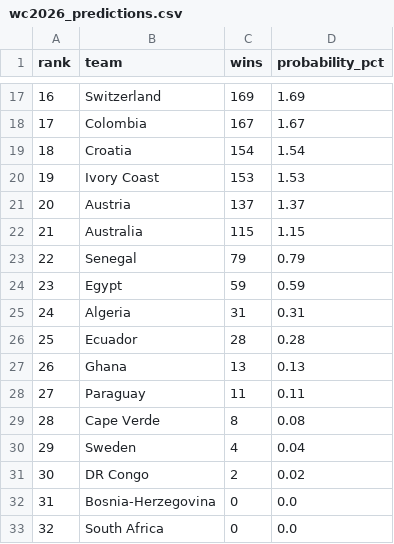
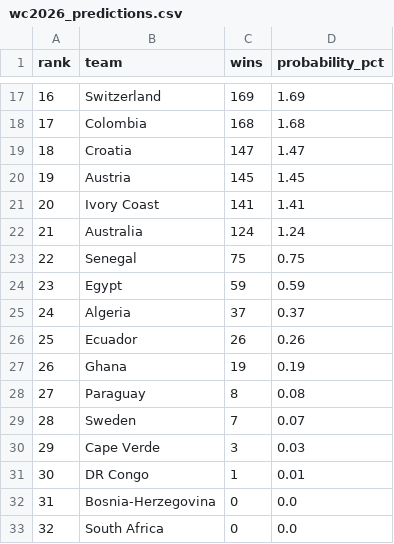
Before and after one commit to prkhrexists/FIFA-prediction, a CSV file: output/wc2026_predictions.csv, drawn as a sheet; only a part is shown, gaps mark what is left out; the diff covers the shown part only.

```diff
--- a/output/wc2026_predictions.csv
+++ b/output/wc2026_predictions.csv
@@ -17,16 +17,16 @@ rank,team,wins,probability_pct
 16,Switzerland,169,1.69
-17,Colombia,167,1.67
-18,Croatia,154,1.54
-19,Ivory Coast,153,1.53
-20,Austria,137,1.37
-21,Australia,115,1.15
-22,Senegal,79,0.79
+17,Colombia,168,1.68
+18,Croatia,147,1.47
+19,Austria,145,1.45
+20,Ivory Coast,141,1.41
+21,Australia,124,1.24
+22,Senegal,75,0.75
 23,Egypt,59,0.59
-24,Algeria,31,0.31
-25,Ecuador,28,0.28
-26,Ghana,13,0.13
-27,Paraguay,11,0.11
-28,Cape Verde,8,0.08
-29,Sweden,4,0.04
-30,DR Congo,2,0.02
+24,Algeria,37,0.37
+25,Ecuador,26,0.26
+26,Ghana,19,0.19
+27,Paraguay,8,0.08
+28,Sweden,7,0.07
+29,Cape Verde,3,0.03
+30,DR Congo,1,0.01
 31,Bosnia-Herzegovina,0,0.0
```
Also changed, not shown: 32 edited cells elsewhere in this file, 1 other file.
